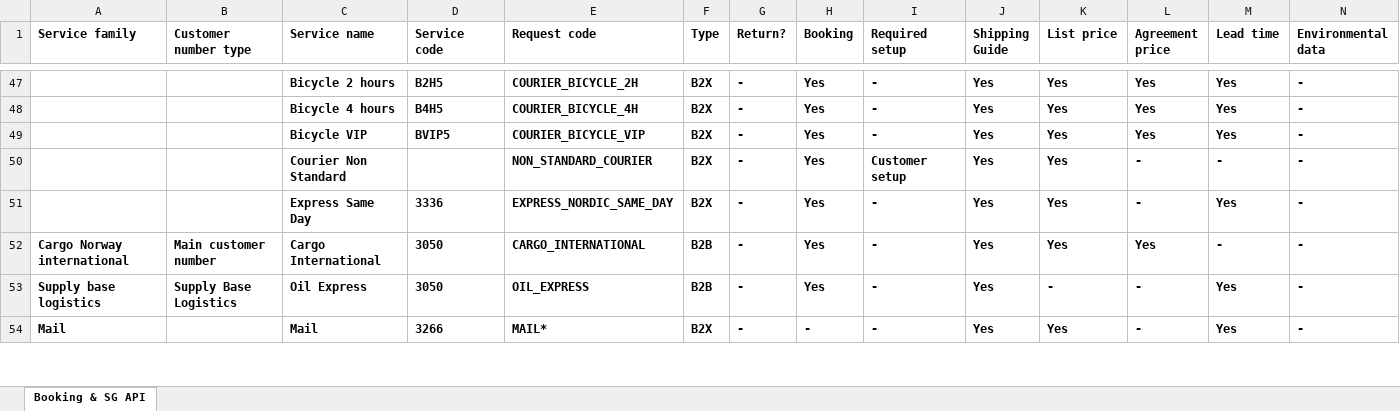
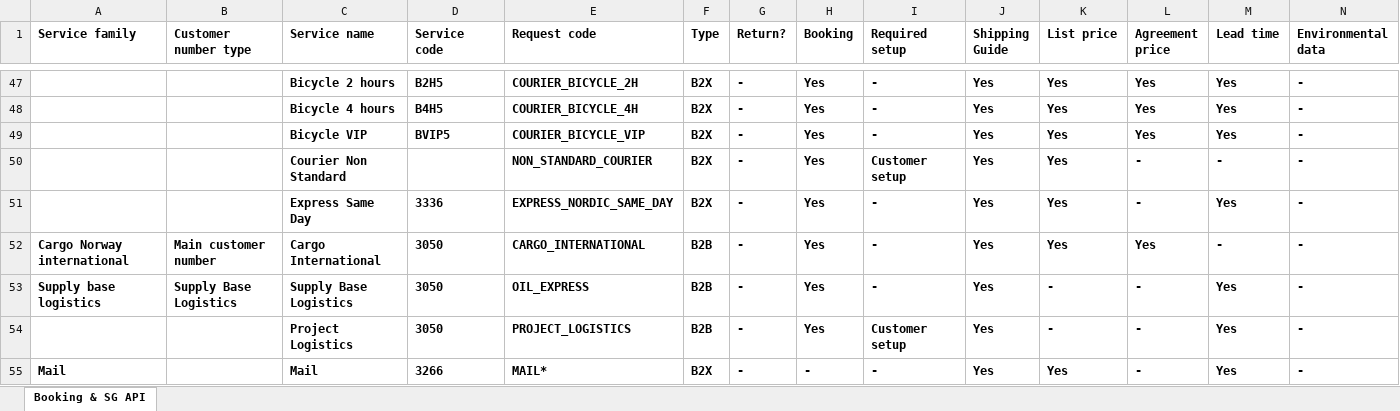
Before and after one commit to bring/developer-site, an Excel workbook: static/services/services_booking_shippingguide.xlsx, sheet Booking & SG API, drawn as a sheet; only a part is shown, gaps mark what is left out; values as stored, in another font and other column widths than the file's, no borders; rows hold the shown columns only; the diff covers the shown part only; the diff names each change by its address in the sheet, - before the commit and + after, or states it on an @@ line.

Commit message:
Dev-site, mybring-service-country-vas-common lib sync-up (#1797)
* Show Project logistics in dev-site

* Add tracking vas and show project_logistics in Ønsket leveringstid, Dangerous goods, Express vases

* Generated from latest Common-vas

```diff
--- a/static/services/services_booking_shippingguide.xlsx (sheet Booking & SG API)
+++ b/static/services/services_booking_shippingguide.xlsx (sheet Booking & SG API)
-C53 (Service name): Oil Express
+C53 (Service name): Supply Base Logistics
+row 54:  |  | Project Logistics | 3050 | PROJECT_LOGISTICS | B2B | - | Yes | Customer setup | Yes | - | - | Yes | -
```
Also changed, not shown: 3 edited cells elsewhere in this sheet, 2 other files.
